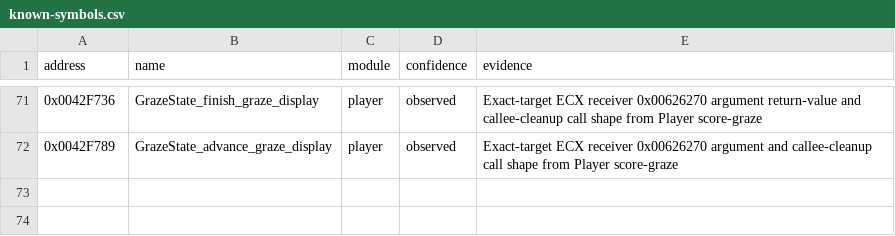
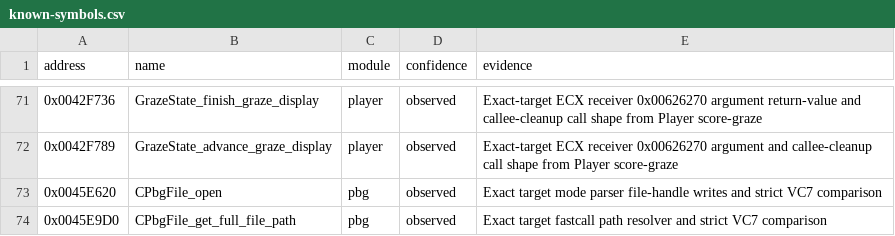
Before and after one commit to N0zoM1z0/th07, a CSV file: config/known-symbols.csv, drawn as a sheet; only a part is shown, gaps mark what is left out; the diff names each change by its address in the sheet, - before the commit and + after, or states it on an @@ line.

```diff
--- a/config/known-symbols.csv
+++ b/config/known-symbols.csv
+row 73: 0x0045E620 | CPbgFile_open | pbg | observed | Exact target mode parser file-handle writes and strict VC7 comparison
+row 74: 0x0045E9D0 | CPbgFile_get_full_file_path | pbg | observed | Exact target fastcall path resolver and strict VC7 comparison
```
Also changed, not shown: config/functions.csv, config/reccmp-relocations.csv, 5 other files.
